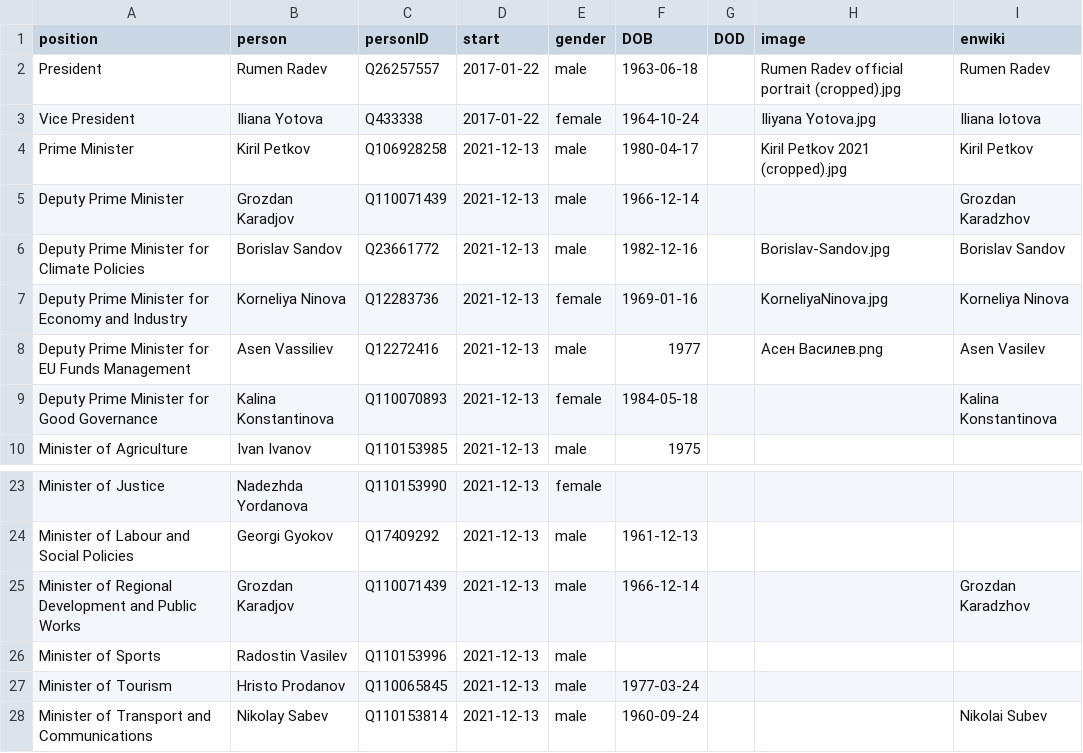
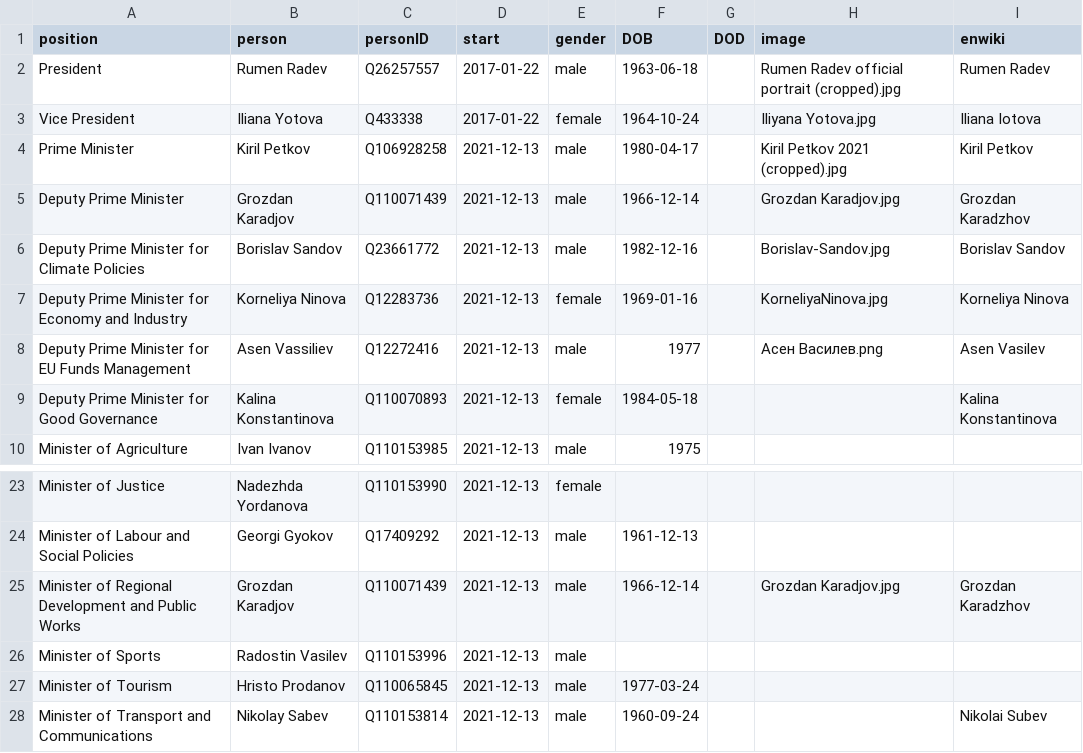
Before and after one commit to every-politician-scrapers/bulgaria-cabinet, a CSV file: html/current.csv, drawn as a sheet; only a part is shown, gaps mark what is left out.

```diff
--- a/html/current.csv
+++ b/html/current.csv
@@ -4,3 +4,3 @@ Vice President,Iliana Yotova,Q433338,2017-01-22,female,1964-10-24,,Iliyana Yotov
 Prime Minister,Kiril Petkov,Q106928258,2021-12-13,male,1980-04-17,,Kiril Petkov 2021 (cropped).jpg,Kiril Petkov
-Deputy Prime Minister,Grozdan Karadjov,Q110071439,2021-12-13,male,1966-12-14,,,Grozdan Karadzhov
+Deputy Prime Minister,Grozdan Karadjov,Q110071439,2021-12-13,male,1966-12-14,,Grozdan Karadjov.jpg,Grozdan Karadzhov
 Deputy Prime Minister for Climate Policies,Borislav Sandov,Q23661772,2021-12-13,male,1982-12-16,,Borislav-Sandov.jpg,Borislav Sandov
@@ -24,3 +24,3 @@ Minister of Justice,Nadezhda Yordanova,Q110153990,2021-12-13,female,,,,
 Minister of Labour and Social Policies,Georgi Gyokov,Q17409292,2021-12-13,male,1961-12-13,,,
-Minister of Regional Development and Public Works,Grozdan Karadjov,Q110071439,2021-12-13,male,1966-12-14,,,Grozdan Karadzhov
+Minister of Regional Development and Public Works,Grozdan Karadjov,Q110071439,2021-12-13,male,1966-12-14,,Grozdan Karadjov.jpg,Grozdan Karadzhov
 Minister of Sports,Radostin Vasilev,Q110153996,2021-12-13,male,,,,
```
Also changed, not shown: html/holders21.csv.
